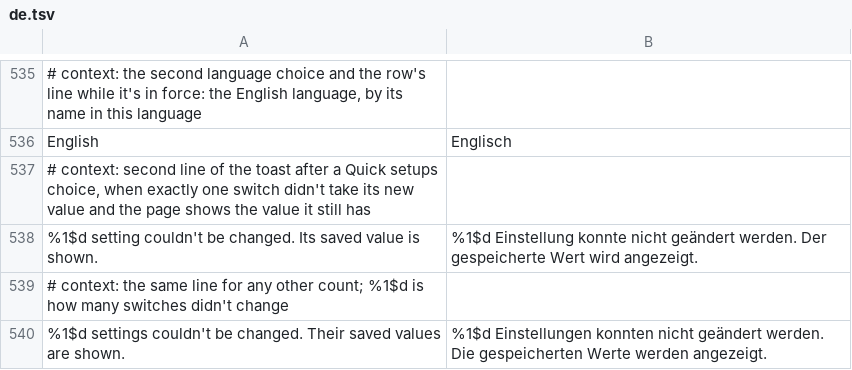
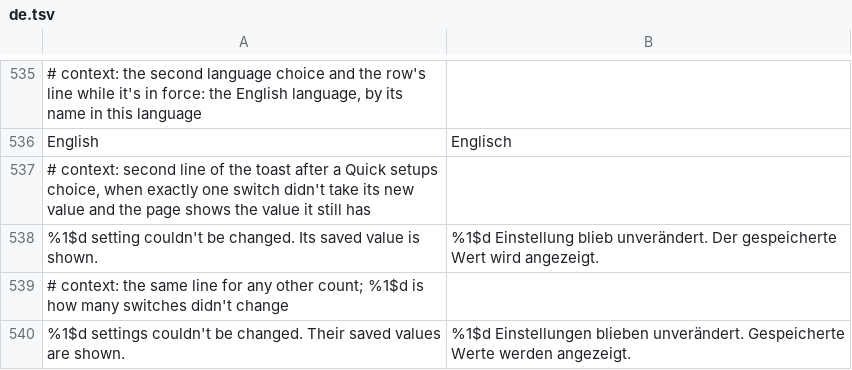
Before and after one commit to SA-SUJON/HushPinterest, a TSV file: extensions/shared/library/src/main/l10n/de.tsv, drawn as a sheet; only a part is shown, gaps mark what is left out.

```diff
--- a/extensions/shared/library/src/main/l10n/de.tsv
+++ b/extensions/shared/library/src/main/l10n/de.tsv
@@ -537,4 +537,4 @@ English	Englisch
 # context: second line of the toast after a Quick setups choice, when exactly one switch didn't take its new value and the page shows the value it still has
-%1$d setting couldn't be changed. Its saved value is shown.	%1$d Einstellung konnte nicht geändert werden. Der gespeicherte Wert wird angezeigt.
+%1$d setting couldn't be changed. Its saved value is shown.	%1$d Einstellung blieb unverändert. Der gespeicherte Wert wird angezeigt.
 # context: the same line for any other count; %1$d is how many switches didn't change
-%1$d settings couldn't be changed. Their saved values are shown.	%1$d Einstellungen konnten nicht geändert werden. Die gespeicherten Werte werden angezeigt.
+%1$d settings couldn't be changed. Their saved values are shown.	%1$d Einstellungen blieben unverändert. Gespeicherte Werte werden angezeigt.
```
Also changed, not shown: 3 other files.
